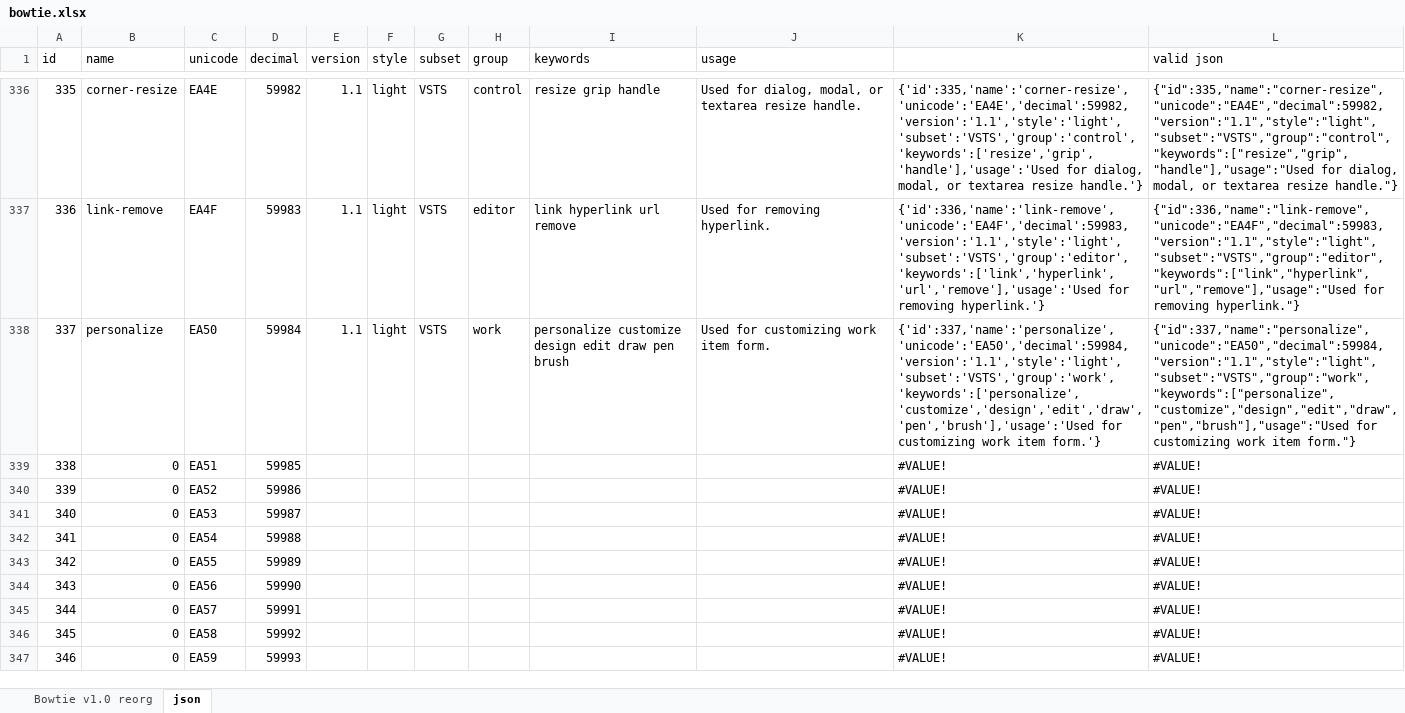
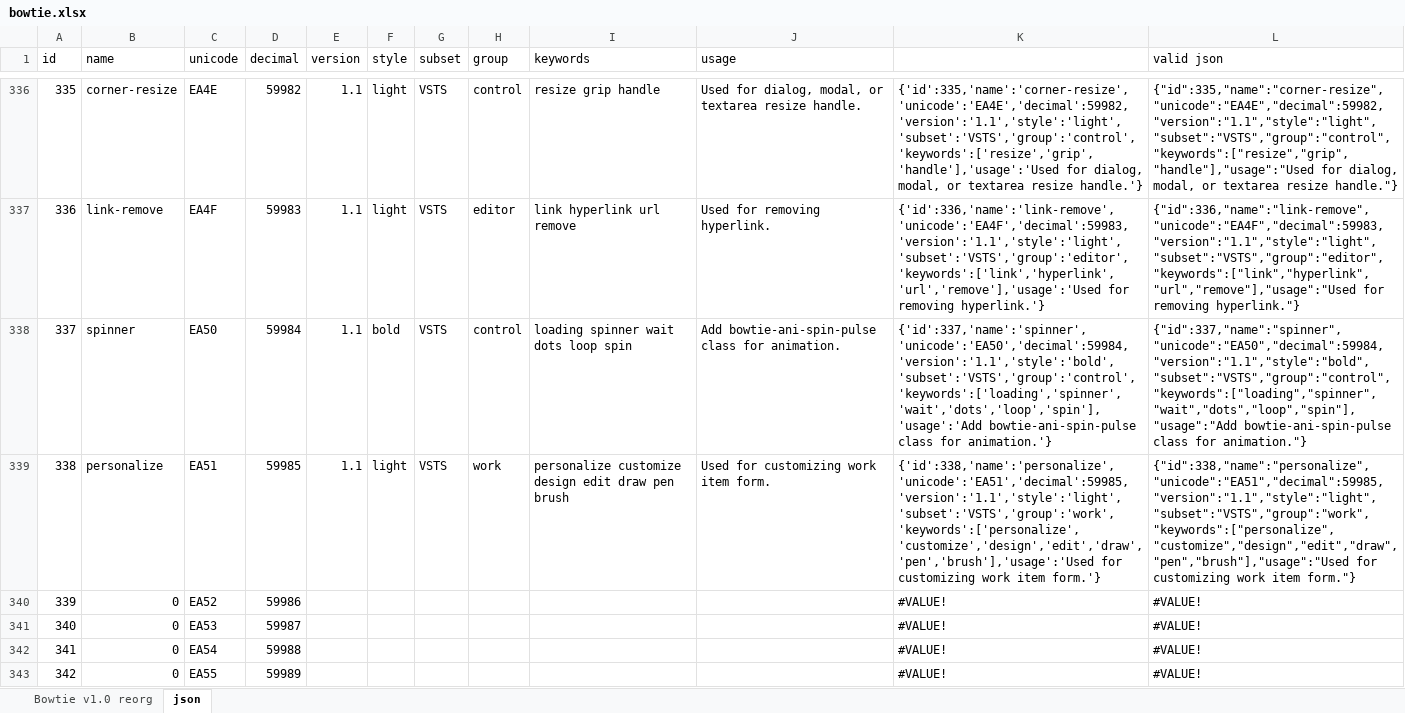
Before and after one commit to chryw/vsfi, an Excel workbook: source/bowtie.xlsx, sheet json, drawn as a sheet; only a part is shown, gaps mark what is left out; the shorter side is filled out with more unchanged rows; values as stored, in another font and other column widths than the file's, no cell formats; the diff names each change by its address in the sheet, - before the commit and + after, or states it on an @@ line.

Commit message:
added spinner

```diff
--- a/source/bowtie.xlsx (sheet json)
+++ b/source/bowtie.xlsx (sheet json)
-B338 (name): personalize
+B338 (name): spinner
-F338 (style): light
+F338 (style): bold
-H338 (group): work
+H338 (group): control
-I338 (keywords): personalize customize design edit draw pen brush
+I338 (keywords): loading spinner wait dots loop spin
-J338 (usage): Used for customizing work item form.
+J338 (usage): Add bowtie-ani-spin-pulse class for animation.
-K338: {'id':337,'name':'personalize','unicode':'EA50','decimal':59984,'version':'1.1','style':'light','subset':'VSTS','group':'work','keywords':['personalize','customize','design','edit','draw','pen','brush'],'usage':'Used for customizing work item form.'}
+K338: {'id':337,'name':'spinner','unicode':'EA50','decimal':59984,'version':'1.1','style':'bold','subset':'VSTS','group':'control','keywords':['loading','spinner','wait','dots','loop','spin'],'usage':'Add bowtie-ani-spin-pulse class for animation.'}
-L338 (valid json): {"id":337,"name":"personalize","unicode":"EA50","decimal":59984,"version":"1.1","style":"light","subset":"VSTS","group":"work","keywords":["personalize","customize","design","edit","draw","pen","brush"],"usage":"Used for customizing work item form."}
+L338 (valid json): {"id":337,"name":"spinner","unicode":"EA50","decimal":59984,"version":"1.1","style":"bold","subset":"VSTS","group":"control","keywords":["loading","spinner","wait","dots","loop","spin"],"usage":"Add bowtie-ani-spin-pulse class for animation."}
-B339 (name): 0
+B339 (name): personalize
-E339 (version): (empty)
+E339 (version): 1.1
-F339 (style): (empty)
+F339 (style): light
-G339 (subset): (empty)
+G339 (subset): VSTS
-H339 (group): (empty)
+H339 (group): work
-I339 (keywords): (empty)
+I339 (keywords): personalize customize design edit draw pen brush
-J339 (usage): (empty)
+J339 (usage): Used for customizing work item form.
-K339: #VALUE!
+K339: {'id':338,'name':'personalize','unicode':'EA51','decimal':59985,'version':'1.1','style':'light','subset':'VSTS','group':'work','keywords':['personalize','customize','design','edit','draw','pen','brush'],'usage':'Used for customizing work item form.'}
-L339 (valid json): #VALUE!
+L339 (valid json): {"id":338,"name":"personalize","unicode":"EA51","decimal":59985,"version":"1.1","style":"light","subset":"VSTS","group":"work","keywords":["personalize","customize","design","edit","draw","pen","brush"],"usage":"Used for customizing work item form."}
```
Also changed, not shown: sheet Bowtie v1.0 reorg, cell formats, charts or pictures, 7 other files.
